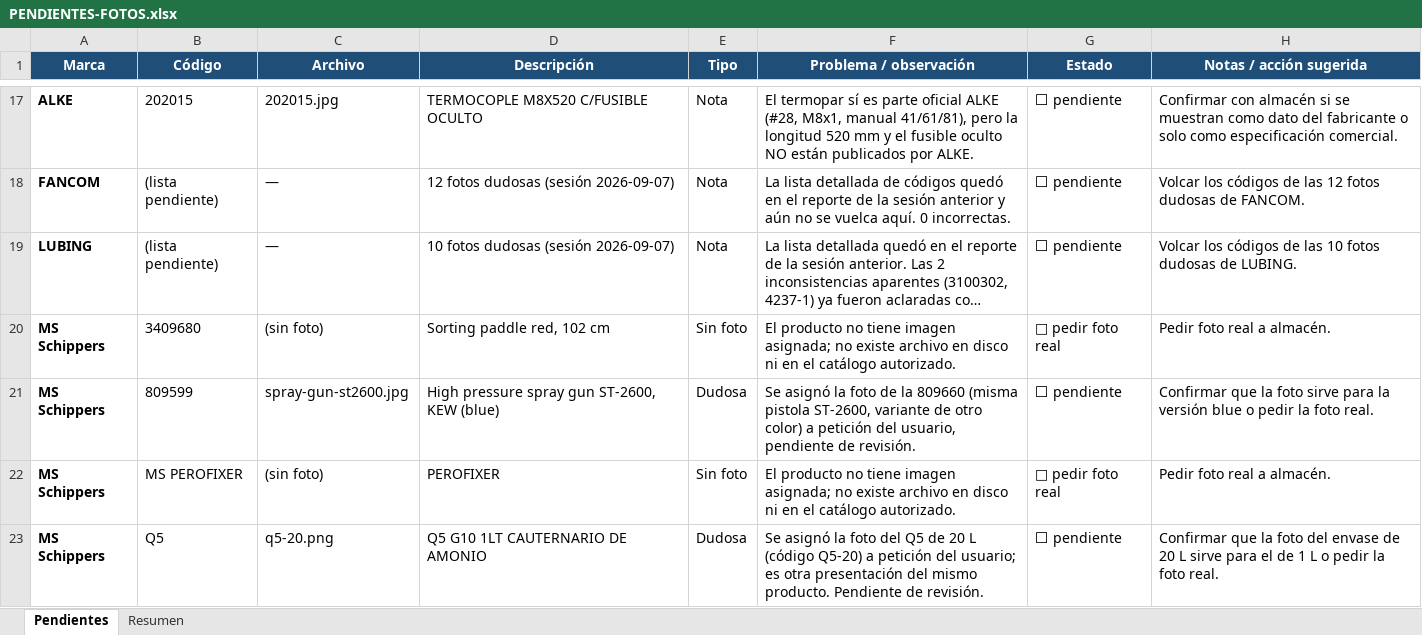
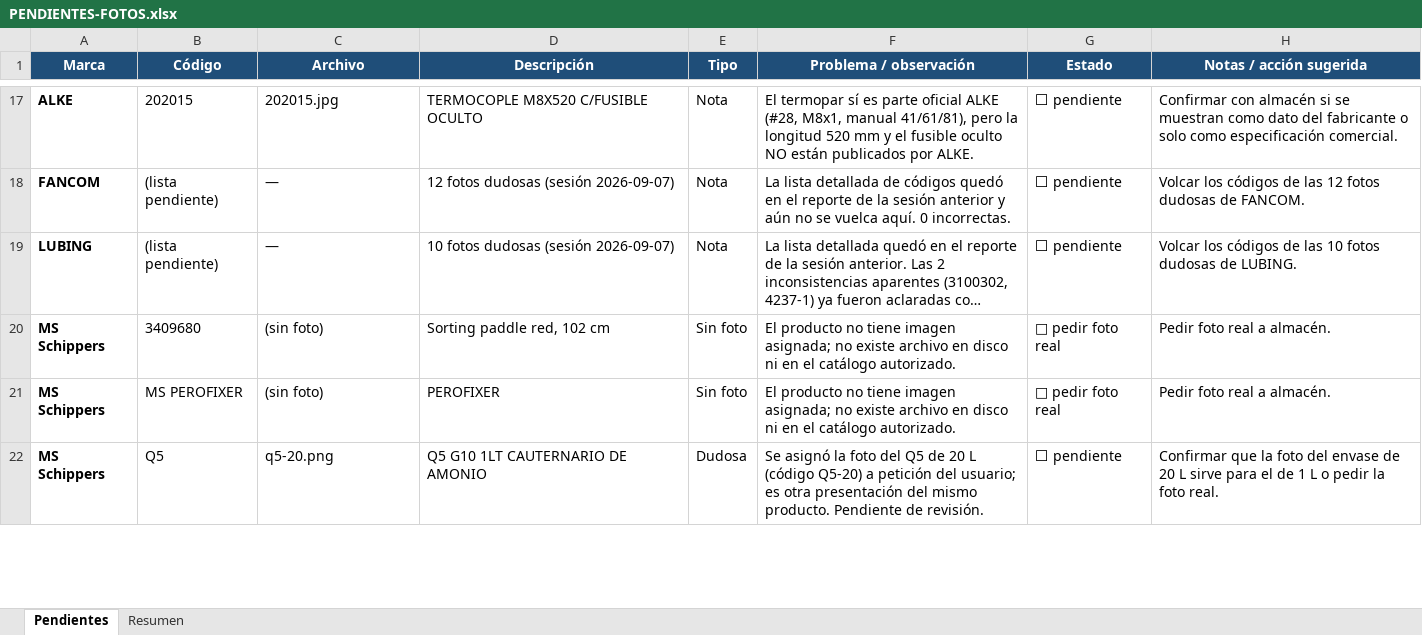
Before and after one commit to Anibru300/website-3p, an Excel workbook: docs/PENDIENTES-FOTOS.xlsx, sheet Pendientes, drawn as a sheet; only a part is shown, gaps mark what is left out; long unchanged cells end in …; values as stored, in another font and other column widths than the file's, no borders; conditional formats and table styles not drawn; the diff names each change by its address in the sheet, - before the commit and + after, or states it on an @@ line.

Commit message:
feat(schippers): elimina producto 809599 del catalogo publico

```diff
--- a/docs/PENDIENTES-FOTOS.xlsx (sheet Pendientes)
+++ b/docs/PENDIENTES-FOTOS.xlsx (sheet Pendientes)
-row 21: MS Schippers | 809599 | spray-gun-st2600.jpg | High pressure spray gun ST-2600, KEW (blue) | Dudosa | Se asignó la foto de la 809660 (misma pistola ST-2600, variante de otro color) a petición del usuario, pendiente de revisión. | ⬜ pendiente | Confirmar que la foto sirve para la versión blue o pedir la foto real.
```
Also changed, not shown: 2 other files.
